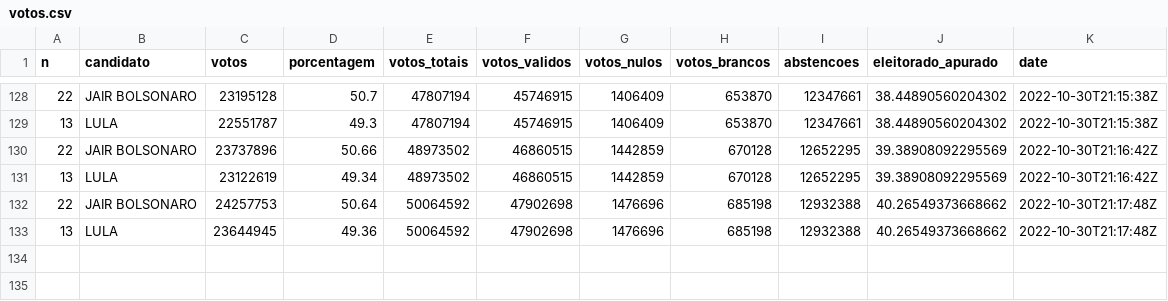
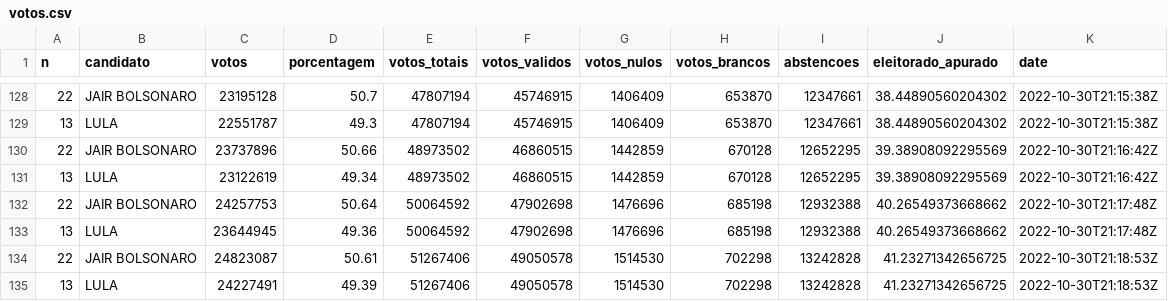
Before and after one commit to brunomioto/tse_timeline, a CSV file: votos.csv, drawn as a sheet; only a part is shown, gaps mark what is left out; the diff names each change by its address in the sheet, - before the commit and + after, or states it on an @@ line.

Commit message:
Update  2022-10-30 18:18:53

```diff
--- a/votos.csv
+++ b/votos.csv
+row 134: 22 | JAIR BOLSONARO | 24823087 | 50.61 | 51267406 | 49050578 | 1514530 | 702298 | 13242828 | 41.23271342656725 | 2022-10-30T21:18:53Z
+row 135: 13 | LULA | 24227491 | 49.39 | 51267406 | 49050578 | 1514530 | 702298 | 13242828 | 41.23271342656725 | 2022-10-30T21:18:53Z
```
